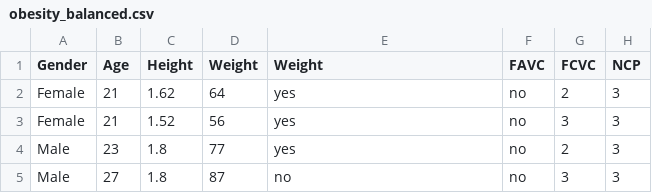
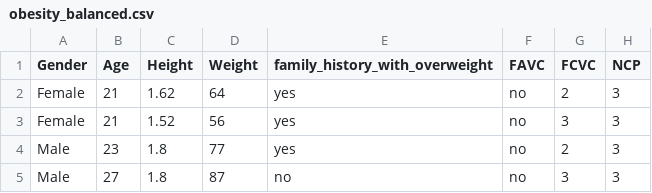
Before and after one commit to afellhauer/DSCI_Group_Project, a CSV file: data/obesity_balanced.csv, drawn as a sheet; only a part is shown; the diff names each change by its address in the sheet, - before the commit and + after, or states it on an @@ line.

Commit message:
Update obesity_balanced.csv

```diff
--- a/data/obesity_balanced.csv
+++ b/data/obesity_balanced.csv
-E1: Weight
+E1: family_history_with_overweight
```
